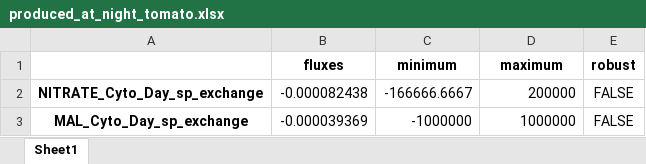
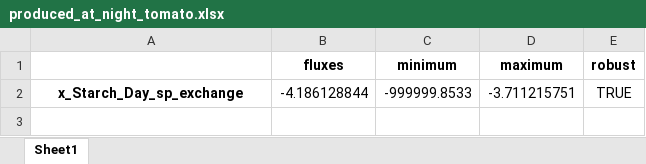
Before and after one commit to LucianaMartins26/DielModels, an Excel workbook: Validation/produced_at_night_tomato.xlsx, sheet Sheet1, drawn as a sheet; values as stored, in another font and other column widths than the file's, no borders; removed rows and columns are numbered as before the commit, all else as after; the diff names each change by its address in the sheet, - before the commit and + after, or states it on an @@ line.

```diff
--- a/Validation/produced_at_night_tomato.xlsx (sheet Sheet1)
+++ b/Validation/produced_at_night_tomato.xlsx (sheet Sheet1)
-row 2: NITRATE_Cyto_Day_sp_exchange | -0.000082438 | -166666.6667 | 200000 | FALSE
-row 3: MAL_Cyto_Day_sp_exchange | -0.000039369 | -1000000 | 1000000 | FALSE
+row 2: x_Starch_Day_sp_exchange | -4.186128844 | -999999.8533 | -3.711215751 | TRUE
```
Also changed, not shown: Validation/produced_at_day_tomato.xlsx, 14 other files.
